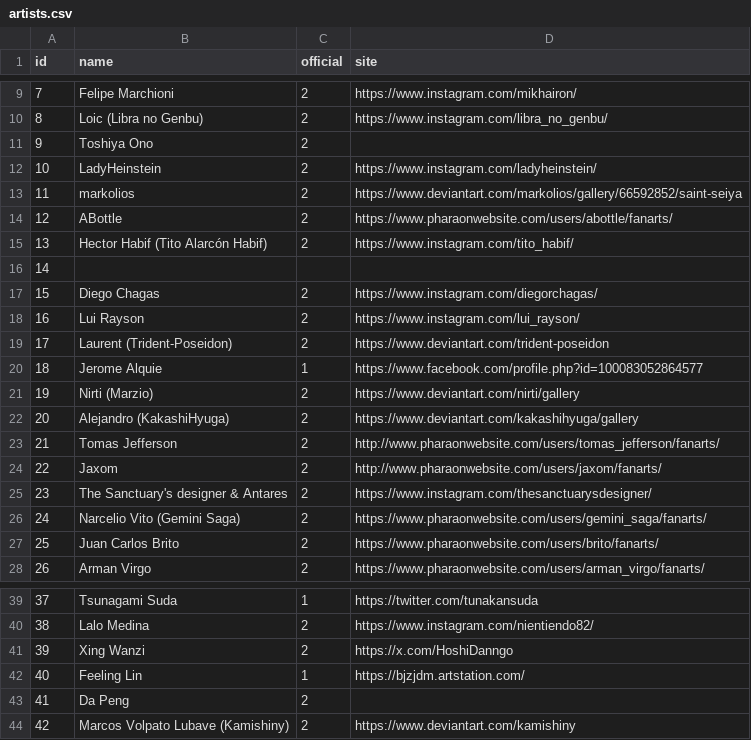
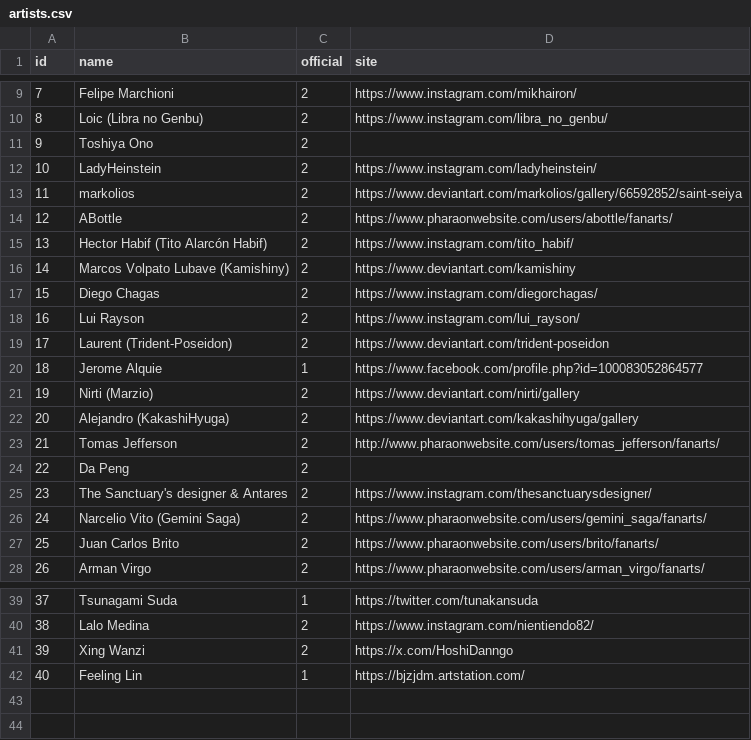
Before and after one commit to diegochagas/saintseiyacloths, a CSV file: csv/data/artists.csv, drawn as a sheet; only a part is shown, gaps mark what is left out.

```diff
--- a/csv/data/artists.csv
+++ b/csv/data/artists.csv
@@ -15,3 +15,3 @@
 13,Hector Habif (Tito Alarcón Habif),2,https://www.instagram.com/tito_habif/
-14,,,
+14,Marcos Volpato Lubave (Kamishiny),2,https://www.deviantart.com/kamishiny
 15,Diego Chagas,2,https://www.instagram.com/diegorchagas/
@@ -23,3 +23,3 @@
 21,Tomas Jefferson,2,http://www.pharaonwebsite.com/users/tomas_jefferson/fanarts/
-22,Jaxom,2,http://www.pharaonwebsite.com/users/jaxom/fanarts/
+22,Da Peng,2,
 23,The Sanctuary's designer & Antares,2,https://www.instagram.com/thesanctuarysdesigner/
@@ -42,3 +42 @@
 40,Feeling Lin,1,https://bjzjdm.artstation.com/
-41,Da Peng,2,
-42,Marcos Volpato Lubave (Kamishiny),2,https://www.deviantart.com/kamishiny
```
Also changed, not shown: csv/data/saints.csv, 8 other files.
